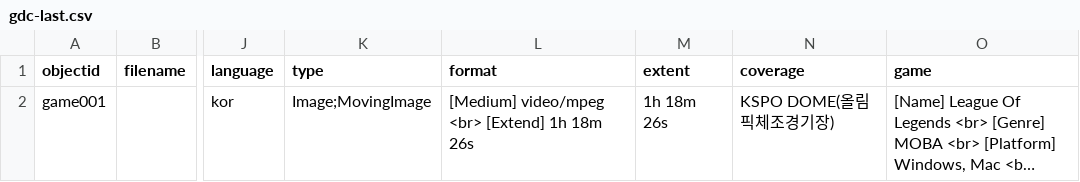
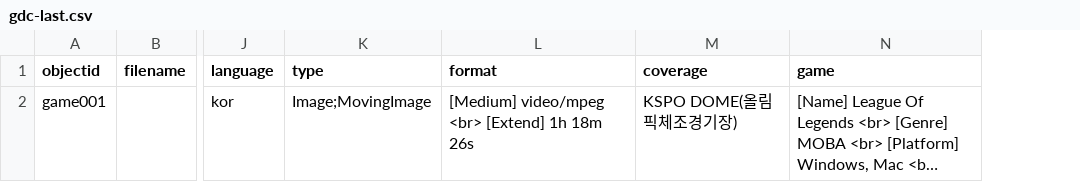
Before and after one commit to state0621/game-repository, a CSV file: _data/gdc-last.csv, drawn as a sheet; only a part is shown, gaps mark what is left out; long unchanged cells end in …; the diff names each change by its address in the sheet, - before the commit and + after, or states it on an @@ line.

Commit message:
Update gdc-last.csv

```diff
--- a/_data/gdc-last.csv
+++ b/_data/gdc-last.csv
-column M (extent), row 2: 1h 18m 26s
```
